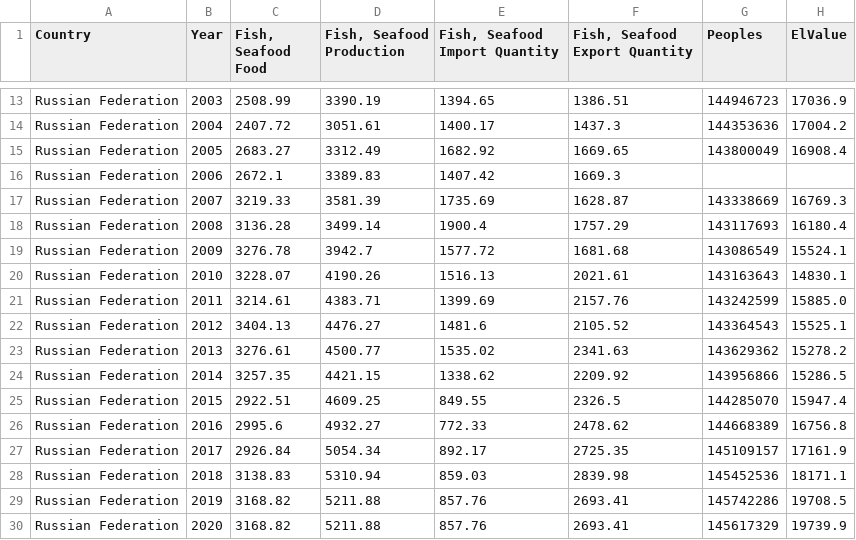
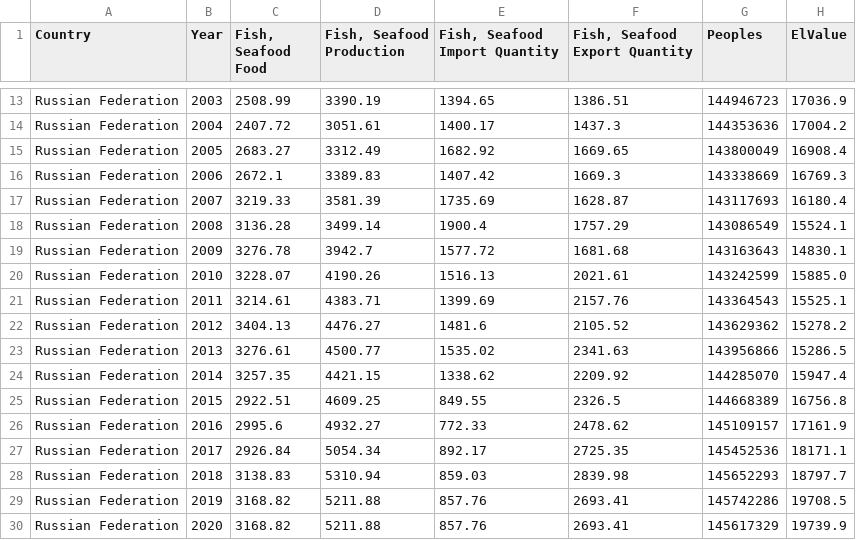
Before and after one commit to Zertalian1/pythonMLAPI, a CSV file: data/prodCountAllData/prodCountFishSeafood_all.csv, drawn as a sheet; only a part is shown, gaps mark what is left out.

```diff
--- a/data/prodCountAllData/prodCountFishSeafood_all.csv
+++ b/data/prodCountAllData/prodCountFishSeafood_all.csv
@@ -15,15 +15,15 @@ Russian Federation,2004,2407.72,3051.61,1400.17,1437.3,144353636,17004.2
 Russian Federation,2005,2683.27,3312.49,1682.92,1669.65,143800049,16908.4
-Russian Federation,2006,2672.1,3389.83,1407.42,1669.3,
-Russian Federation,2007,3219.33,3581.39,1735.69,1628.87,143338669,16769.3
-Russian Federation,2008,3136.28,3499.14,1900.4,1757.29,143117693,16180.4
-Russian Federation,2009,3276.78,3942.7,1577.72,1681.68,143086549,15524.1
-Russian Federation,2010,3228.07,4190.26,1516.13,2021.61,143163643,14830.1
-Russian Federation,2011,3214.61,4383.71,1399.69,2157.76,143242599,15885.0
-Russian Federation,2012,3404.13,4476.27,1481.6,2105.52,143364543,15525.1
-Russian Federation,2013,3276.61,4500.77,1535.02,2341.63,143629362,15278.2
-Russian Federation,2014,3257.35,4421.15,1338.62,2209.92,143956866,15286.5
-Russian Federation,2015,2922.51,4609.25,849.55,2326.5,144285070,15947.4
-Russian Federation,2016,2995.6,4932.27,772.33,2478.62,144668389,16756.8
-Russian Federation,2017,2926.84,5054.34,892.17,2725.35,145109157,17161.9
-Russian Federation,2018,3138.83,5310.94,859.03,2839.98,145452536,18171.1
+Russian Federation,2006,2672.1,3389.83,1407.42,1669.3,143338669,16769.3
+Russian Federation,2007,3219.33,3581.39,1735.69,1628.87,143117693,16180.4
+Russian Federation,2008,3136.28,3499.14,1900.4,1757.29,143086549,15524.1
+Russian Federation,2009,3276.78,3942.7,1577.72,1681.68,143163643,14830.1
+Russian Federation,2010,3228.07,4190.26,1516.13,2021.61,143242599,15885.0
+Russian Federation,2011,3214.61,4383.71,1399.69,2157.76,143364543,15525.1
+Russian Federation,2012,3404.13,4476.27,1481.6,2105.52,143629362,15278.2
+Russian Federation,2013,3276.61,4500.77,1535.02,2341.63,143956866,15286.5
+Russian Federation,2014,3257.35,4421.15,1338.62,2209.92,144285070,15947.4
+Russian Federation,2015,2922.51,4609.25,849.55,2326.5,144668389,16756.8
+Russian Federation,2016,2995.6,4932.27,772.33,2478.62,145109157,17161.9
+Russian Federation,2017,2926.84,5054.34,892.17,2725.35,145452536,18171.1
+Russian Federation,2018,3138.83,5310.94,859.03,2839.98,145652293,18797.7
 Russian Federation,2019,3168.82,5211.88,857.76,2693.41,145742286,19708.5
```
Also changed, not shown: data/prodCountAllData/prodCountBovineMeat_all.csv, 23 other files.
